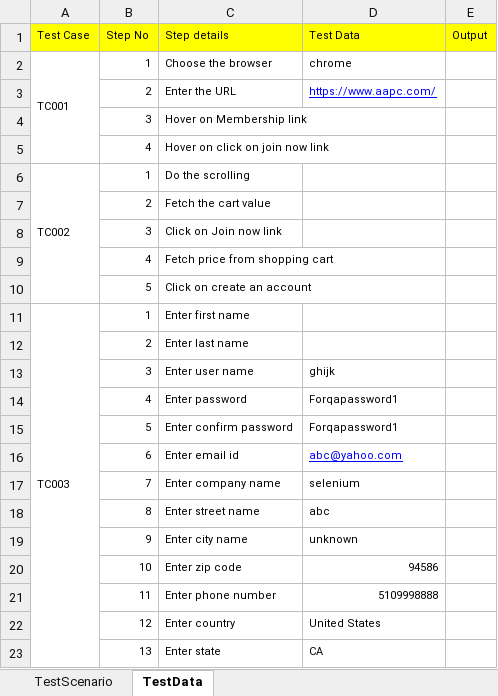
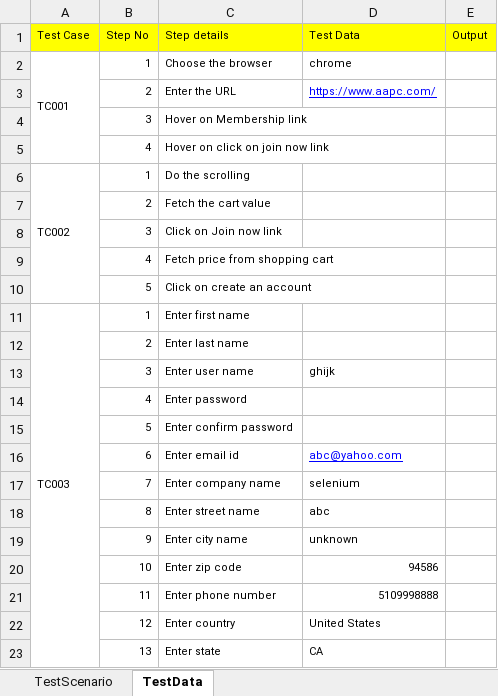
Before and after one commit to saujla1/Eclipse, an Excel workbook: com.seleniumcertification.com/src/utilities/excel_data.xlsx, sheet TestData, drawn as a sheet; values as stored, in another font and other column widths than the file's, no borders; the diff names each change by its address in the sheet, - before the commit and + after, or states it on an @@ line.

Commit message:
updated

```diff
--- a/com.seleniumcertification.com/src/utilities/excel_data.xlsx (sheet TestData)
+++ b/com.seleniumcertification.com/src/utilities/excel_data.xlsx (sheet TestData)
-D14:D15 (Test Data): Forqapassword1
+D14:D15 (Test Data): (empty)
```
